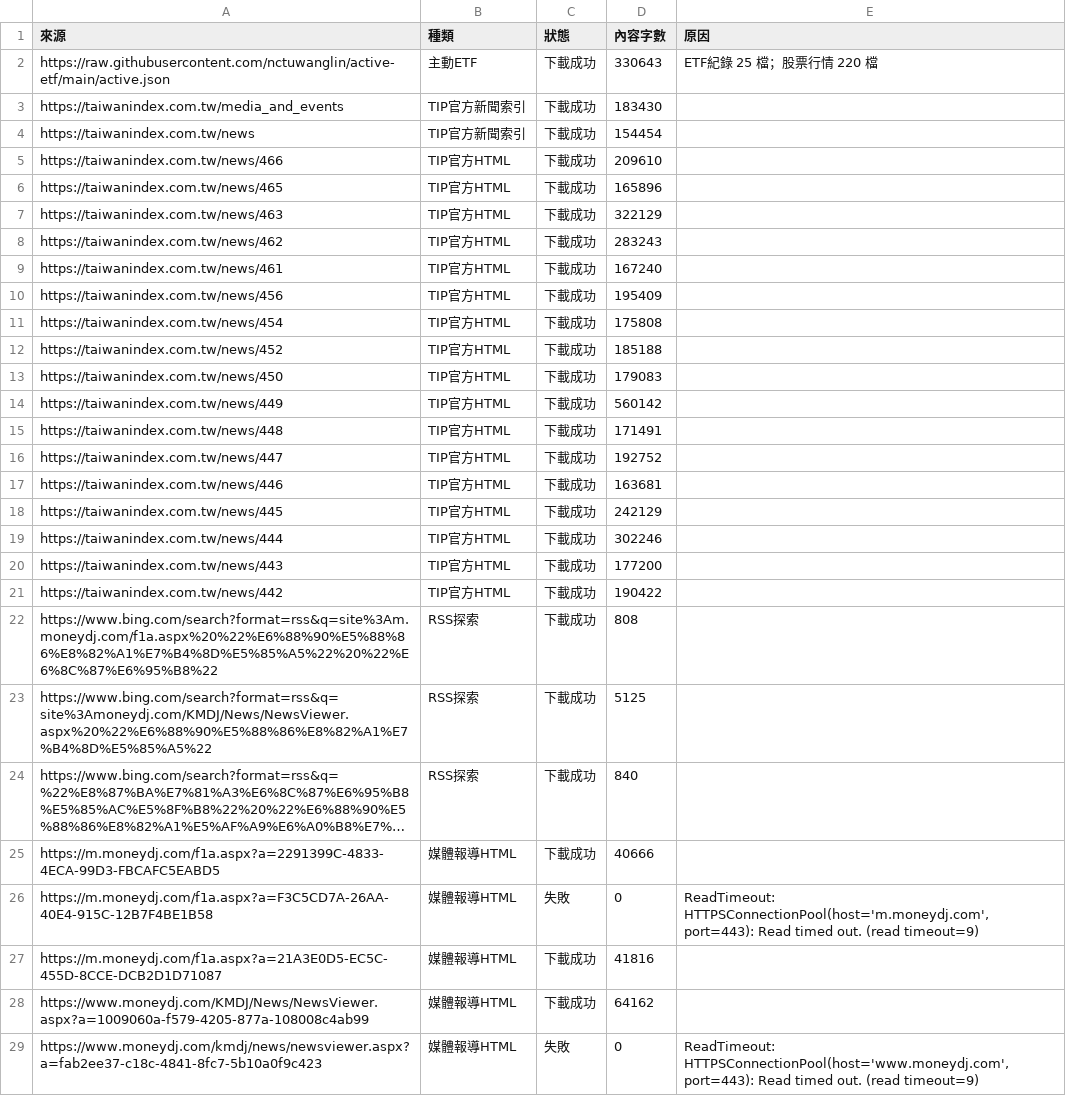
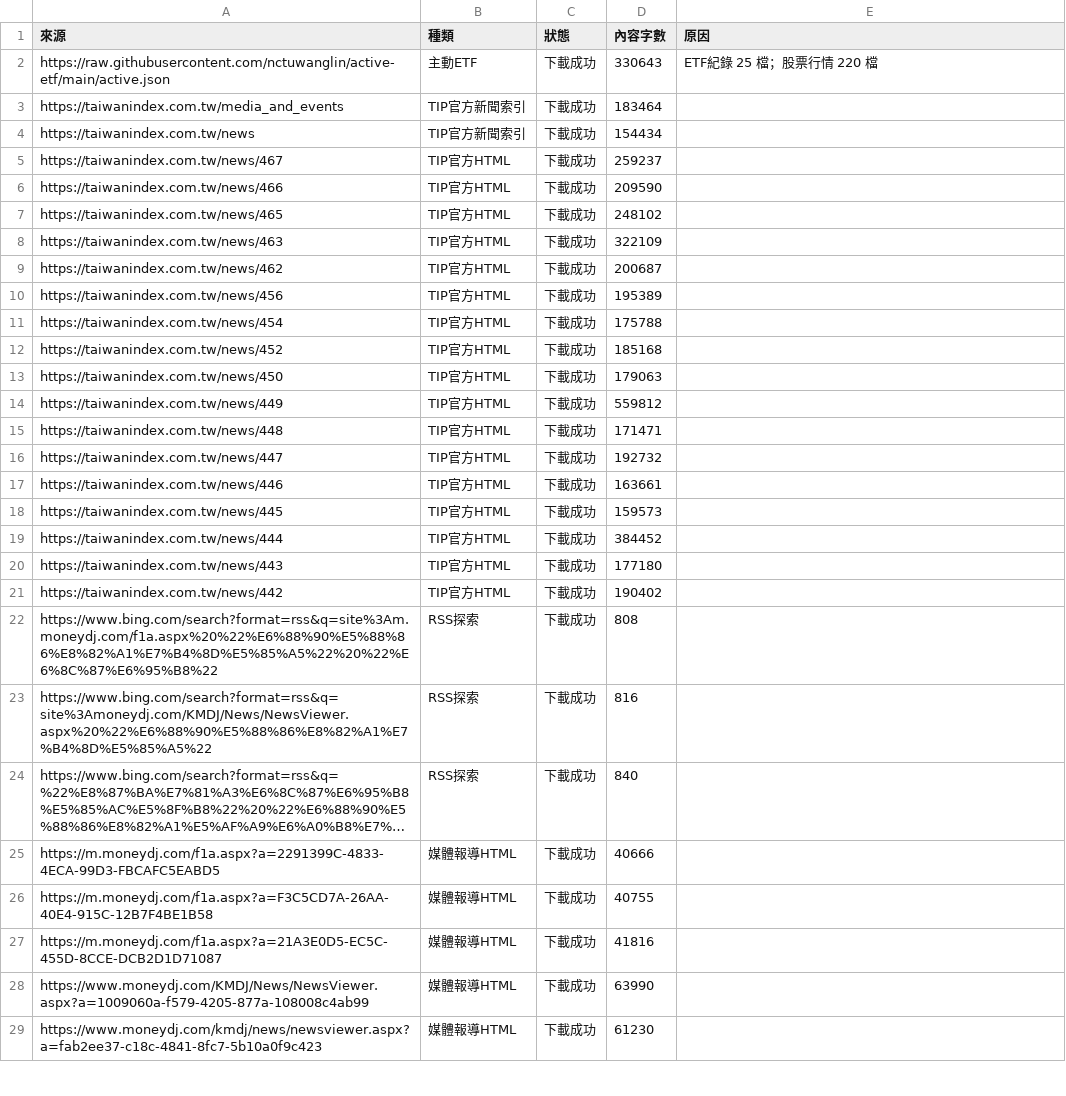
Before and after one commit to hank0509-hash/etf-buy-radar, a CSV file: site/source_audit.csv, drawn as a sheet; only a part is shown; long unchanged cells end in …; removed rows and columns are numbered as before the commit, all else as after; the diff covers the shown part only; the diff names each change by its address in the sheet, - before the commit and + after, or states it on an @@ line.

```diff
--- a/site/source_audit.csv
+++ b/site/source_audit.csv
-D3 (內容字數): 183430
+D3 (內容字數): 183464
-D4 (內容字數): 154454
+D4 (內容字數): 154434
+row 5: https://taiwanindex.com.tw/news/467 | TIP官方HTML | 下載成功 | 259237
-D6 (內容字數): 209610
+D6 (內容字數): 209590
-D7 (內容字數): 165896
+D7 (內容字數): 248102
-D8 (內容字數): 322129
+D8 (內容字數): 322109
-D9 (內容字數): 283243
+D9 (內容字數): 200687
-row 9: https://taiwanindex.com.tw/news/461 | TIP官方HTML | 下載成功 | 167240
-D10 (內容字數): 195409
+D10 (內容字數): 195389
-D11 (內容字數): 175808
+D11 (內容字數): 175788
-D12 (內容字數): 185188
+D12 (內容字數): 185168
-D13 (內容字數): 179083
+D13 (內容字數): 179063
-D14 (內容字數): 560142
+D14 (內容字數): 559812
-D15 (內容字數): 171491
+D15 (內容字數): 171471
-D16 (內容字數): 192752
+D16 (內容字數): 192732
-D17 (內容字數): 163681
+D17 (內容字數): 163661
-D18 (內容字數): 242129
+D18 (內容字數): 159573
-D19 (內容字數): 302246
+D19 (內容字數): 384452
-D20 (內容字數): 177200
+D20 (內容字數): 177180
-D21 (內容字數): 190422
+D21 (內容字數): 190402
-D23 (內容字數): 5125
+D23 (內容字數): 816
-C26 (狀態): 失敗
+C26 (狀態): 下載成功
-D26 (內容字數): 0
+D26 (內容字數): 40755
-E26 (原因): ReadTimeout: HTTPSConnectionPool(host='m.moneydj.com', port=443): Read timed out. (read timeout=9)
+E26 (原因): (empty)
-D28 (內容字數): 64162
+D28 (內容字數): 63990
-C29 (狀態): 失敗
+C29 (狀態): 下載成功
-D29 (內容字數): 0
+D29 (內容字數): 61230
-E29 (原因): ReadTimeout: HTTPSConnectionPool(host='www.moneydj.com', port=443): Read timed out. (read timeout=9)
+E29 (原因): (empty)
```
Also changed, not shown: 1 added row elsewhere in this file, site/unverified_passive.csv, site/v8_add_5.csv, 12 other files.
